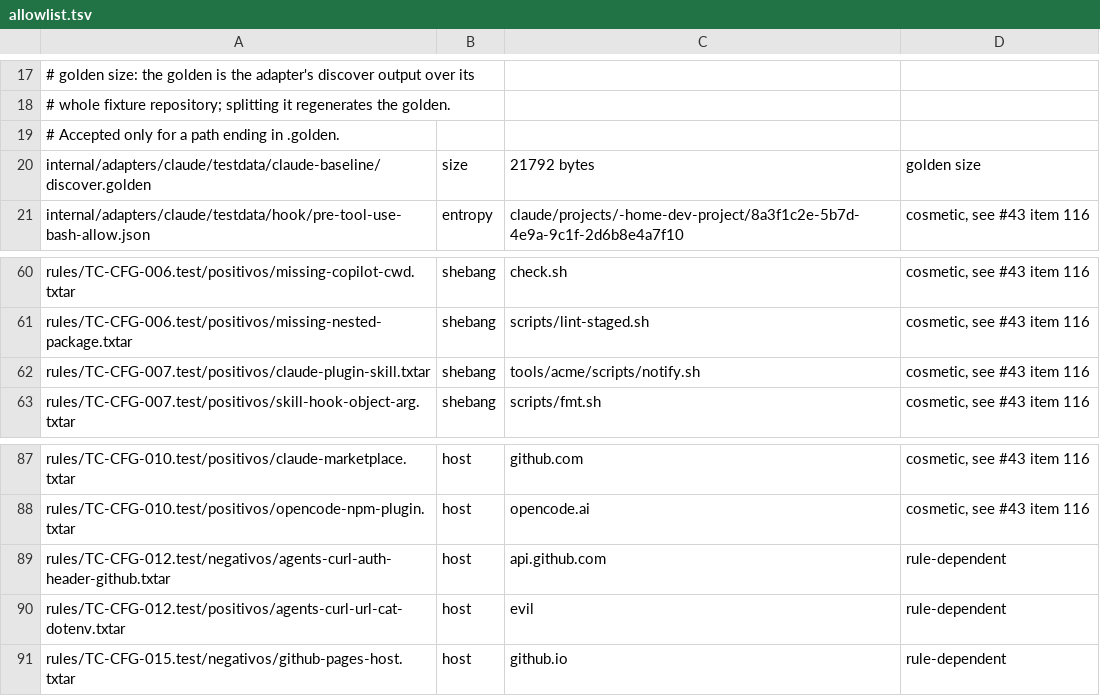
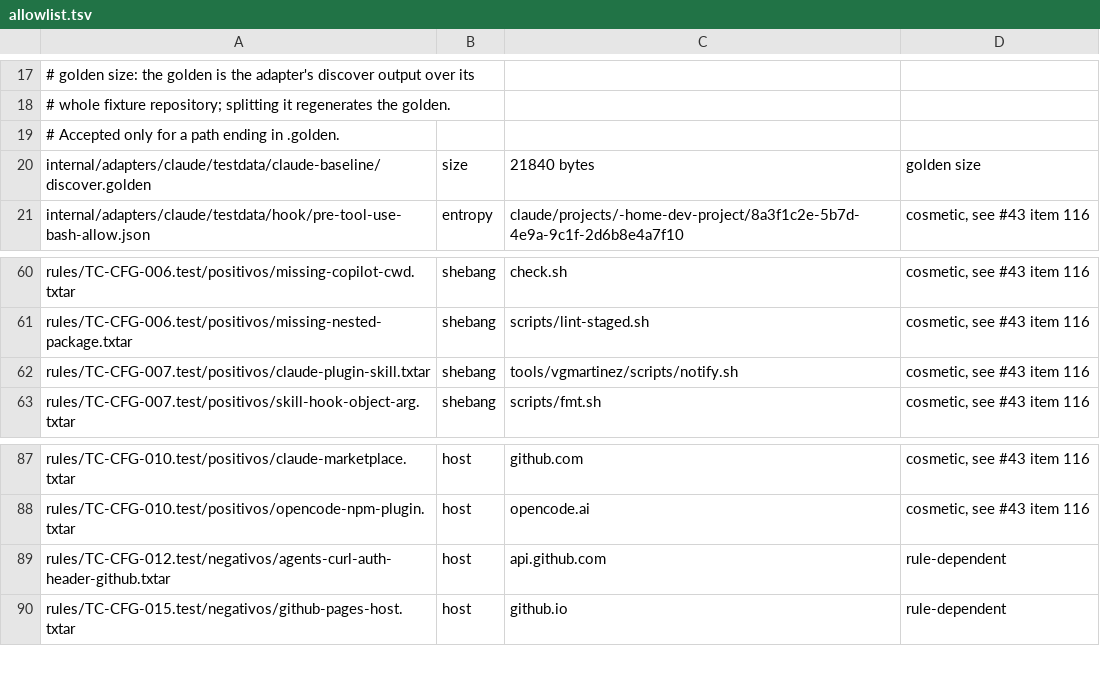
Before and after one commit to actions-marketplace-validations/vgmartinez_tripcord, a TSV file: internal/corpus/allowlist.tsv, drawn as a sheet; only a part is shown, gaps mark what is left out.

Commit message:
Normalize placeholder owners to vgmartinez and fictional hosts to reserved names (item 195) (#106)
Signed-off-by: Cursor Agent <cursoragent@cursor.com>

```diff
--- a/internal/corpus/allowlist.tsv
+++ b/internal/corpus/allowlist.tsv
@@ -19,3 +19,3 @@
 #   Accepted only for a path ending in .golden.
-internal/adapters/claude/testdata/claude-baseline/discover.golden	size	21792 bytes	golden size
+internal/adapters/claude/testdata/claude-baseline/discover.golden	size	21840 bytes	golden size
 internal/adapters/claude/testdata/hook/pre-tool-use-bash-allow.json	entropy	claude/projects/-home-dev-project/8a3f1c2e-5b7d-4e9a-9c1f-2d6b8e4a7f10	cosmetic, see #43 item 116
@@ -61,3 +61,3 @@ rules/TC-CFG-006.test/positivos/missing-copilot-cwd.txtar	shebang	check.sh	cosme
 rules/TC-CFG-006.test/positivos/missing-nested-package.txtar	shebang	scripts/lint-staged.sh	cosmetic, see #43 item 116
-rules/TC-CFG-007.test/positivos/claude-plugin-skill.txtar	shebang	tools/acme/scripts/notify.sh	cosmetic, see #43 item 116
+rules/TC-CFG-007.test/positivos/claude-plugin-skill.txtar	shebang	tools/vgmartinez/scripts/notify.sh	cosmetic, see #43 item 116
 rules/TC-CFG-007.test/positivos/skill-hook-object-arg.txtar	shebang	scripts/fmt.sh	cosmetic, see #43 item 116
@@ -89,3 +89,2 @@ rules/TC-CFG-010.test/positivos/opencode-npm-plugin.txtar	host	opencode.ai	cosme
 rules/TC-CFG-012.test/negativos/agents-curl-auth-header-github.txtar	host	api.github.com	rule-dependent
-rules/TC-CFG-012.test/positivos/agents-curl-url-cat-dotenv.txtar	host	evil	rule-dependent
 rules/TC-CFG-015.test/negativos/github-pages-host.txtar	host	github.io	rule-dependent
```
Also changed, not shown: 59 other files.
